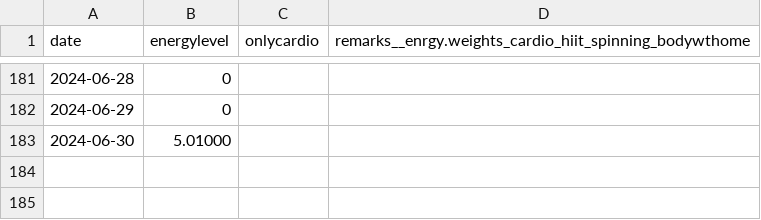
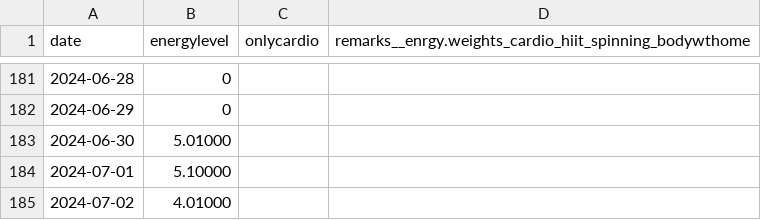
Before and after one commit to devprabal/24k_tracks, a CSV file: records/gym_track.csv, drawn as a sheet; only a part is shown, gaps mark what is left out; the diff names each change by its address in the sheet, - before the commit and + after, or states it on an @@ line.

Commit message:
record entry

```diff
--- a/records/gym_track.csv
+++ b/records/gym_track.csv
+row 184: 2024-07-01 | 5.10000
+row 185: 2024-07-02 | 4.01000
```
Also changed, not shown: records/korean_track.csv, records/spoiler_track.csv, 2 other files.
